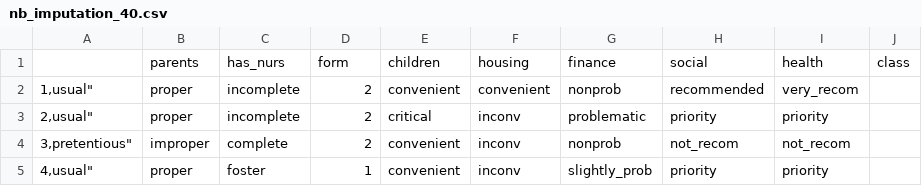
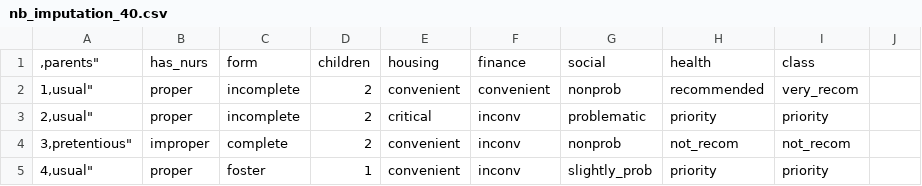
Before and after one commit to sver96/ds-group-42-pba-3, a CSV file: 02.dataset and imputations/nursery_dataset and R code/nb_imputation_40.csv, drawn as a sheet; only a part is shown; removed rows and columns are numbered as before the commit, all else as after; the diff names each change by its address in the sheet, - before the commit and + after, or states it on an @@ line.

Commit message:
Revert "Update nb_imputation_40.csv"
This reverts commit dde0bca99193d675119f674cd76a4fcc83cb95a8.

```diff
--- a/02.dataset and imputations/nursery_dataset and R code/nb_imputation_40.csv
+++ b/02.dataset and imputations/nursery_dataset and R code/nb_imputation_40.csv
-row 1:  | parents | has_nurs | form | children | housing | finance | social | health | class
+row 1: ,parents" | has_nurs | form | children | housing | finance | social | health | class
```
